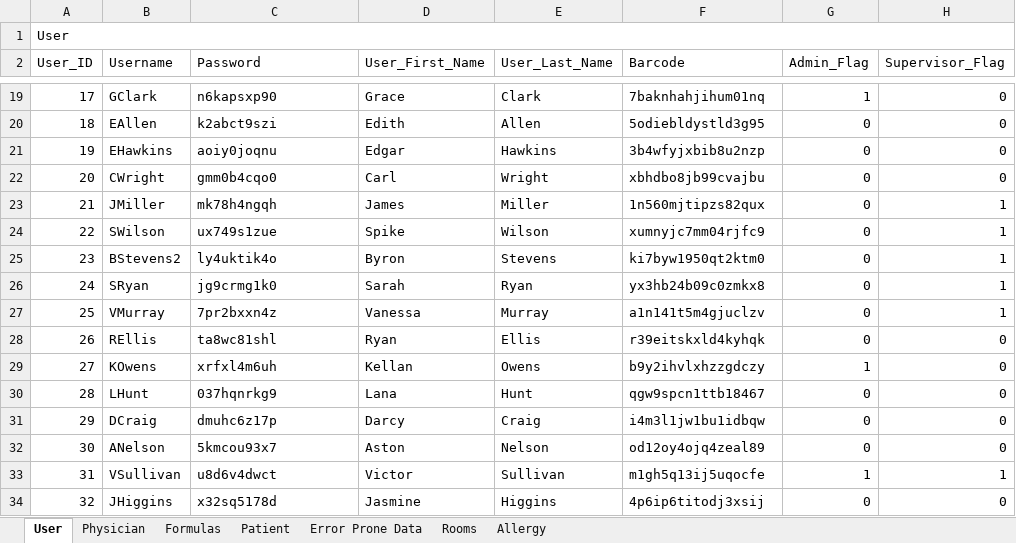
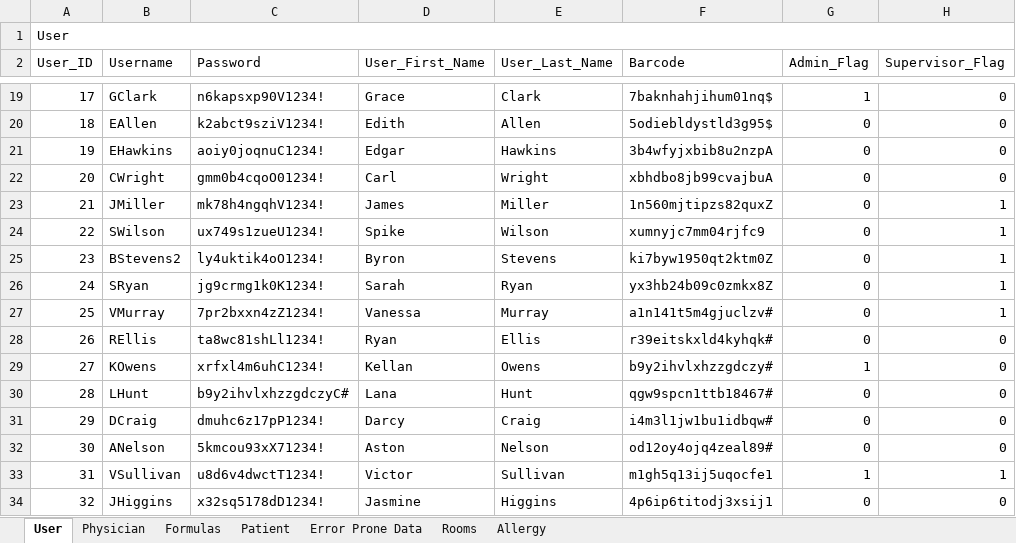
Before and after one commit to atbeasec/CapStoneMedCart_Final, an Excel workbook: Database Data.xlsx, sheet User, drawn as a sheet; only a part is shown, gaps mark what is left out; values as stored, in another font and other column widths than the file's, no cell formats; the diff covers the shown part only; the diff names each change by its address in the sheet, - before the commit and + after, or states it on an @@ line.

Commit message:
Fixed the random salt generator.
Fixed the random salt generator.
Makes the barcode peppered and hashed
Updated the test data excel file with the user passwords and barcodes
Updated the database and saved the file in the main solution folder
Removed the old CSV and SQL files

```diff
--- a/Database Data.xlsx (sheet User)
+++ b/Database Data.xlsx (sheet User)
-C19 (Password): n6kapsxp90
+C19 (Password): n6kapsxp90V1234!
-F19 (Barcode): 7baknhahjihum01nq
+F19 (Barcode): 7baknhahjihum01nq$
-C20 (Password): k2abct9szi
+C20 (Password): k2abct9sziV1234!
-F20 (Barcode): 5odiebldystld3g95
+F20 (Barcode): 5odiebldystld3g95$
-C21 (Password): aoiy0joqnu
+C21 (Password): aoiy0joqnuC1234!
-F21 (Barcode): 3b4wfyjxbib8u2nzp
+F21 (Barcode): 3b4wfyjxbib8u2nzpA
-C22 (Password): gmm0b4cqo0
+C22 (Password): gmm0b4cqoO01234!
-F22 (Barcode): xbhdbo8jb99cvajbu
+F22 (Barcode): xbhdbo8jb99cvajbuA
-C23 (Password): mk78h4ngqh
+C23 (Password): mk78h4ngqhV1234!
-F23 (Barcode): 1n560mjtipzs82qux
+F23 (Barcode): 1n560mjtipzs82quxZ
-C24 (Password): ux749s1zue
+C24 (Password): ux749s1zueU1234!
-C25 (Password): ly4uktik4o
+C25 (Password): ly4uktik4oO1234!
-F25 (Barcode): ki7byw1950qt2ktm0
+F25 (Barcode): ki7byw1950qt2ktm0Z
-C26 (Password): jg9crmg1k0
+C26 (Password): jg9crmg1k0K1234!
-F26 (Barcode): yx3hb24b09c0zmkx8
+F26 (Barcode): yx3hb24b09c0zmkx8Z
-C27 (Password): 7pr2bxxn4z
+C27 (Password): 7pr2bxxn4zZ1234!
-F27 (Barcode): a1n141t5m4gjuclzv
+F27 (Barcode): a1n141t5m4gjuclzv#
-C28 (Password): ta8wc81shl
+C28 (Password): ta8wc81shLl1234!
-F28 (Barcode): r39eitskxld4kyhqk
+F28 (Barcode): r39eitskxld4kyhqk#
-C29 (Password): xrfxl4m6uh
+C29 (Password): xrfxl4m6uhC1234!
-F29 (Barcode): b9y2ihvlxhzzgdczy
+F29 (Barcode): b9y2ihvlxhzzgdczy#
-C30 (Password): 037hqnrkg9
+C30 (Password): b9y2ihvlxhzzgdczyC#
-F30 (Barcode): qgw9spcn1ttb18467
+F30 (Barcode): qgw9spcn1ttb18467#
-C31 (Password): dmuhc6z17p
+C31 (Password): dmuhc6z17pP1234!
-F31 (Barcode): i4m3l1jw1bu1idbqw
+F31 (Barcode): i4m3l1jw1bu1idbqw#
-C32 (Password): 5kmcou93x7
+C32 (Password): 5kmcou93xX71234!
-F32 (Barcode): od12oy4ojq4zeal89
+F32 (Barcode): od12oy4ojq4zeal89#
-C33 (Password): u8d6v4dwct
+C33 (Password): u8d6v4dwctT1234!
-F33 (Barcode): m1gh5q13ij5uqocfe
+F33 (Barcode): m1gh5q13ij5uqocfe1
-C34 (Password): x32sq5178d
+C34 (Password): x32sq5178dD1234!
-F34 (Barcode): 4p6ip6titodj3xsij
+F34 (Barcode): 4p6ip6titodj3xsij1
```
Also changed, not shown: 167 edited cells elsewhere in this sheet, sheet Formulas, cell formats, 14 other files.
